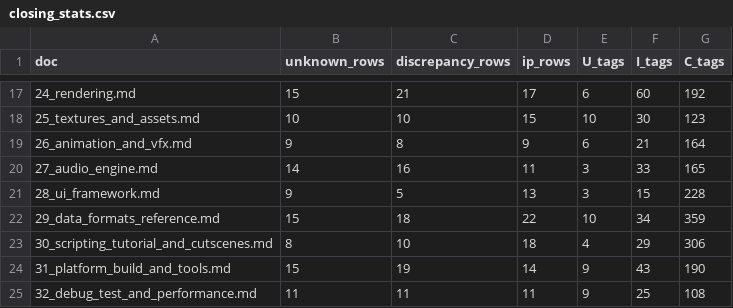
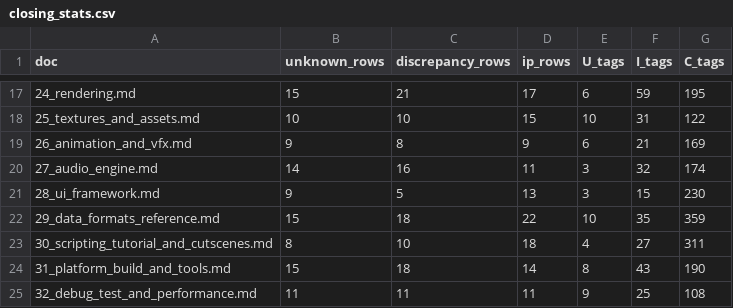
Before and after one commit to Zwaliebaba/Species.AI, a CSV file: design/_work/closing/closing_stats.csv, drawn as a sheet; only a part is shown, gaps mark what is left out; the diff covers the shown part only.

```diff
--- a/design/_work/closing/closing_stats.csv
+++ b/design/_work/closing/closing_stats.csv
@@ -17,9 +17,9 @@ doc,unknown_rows,discrepancy_rows,ip_rows,U_tags,I_tags,C_tags
-24_rendering.md,15,21,17,6,60,192
-25_textures_and_assets.md,10,10,15,10,30,123
-26_animation_and_vfx.md,9,8,9,6,21,164
-27_audio_engine.md,14,16,11,3,33,165
-28_ui_framework.md,9,5,13,3,15,228
-29_data_formats_reference.md,15,18,22,10,34,359
-30_scripting_tutorial_and_cutscenes.md,8,10,18,4,29,306
-31_platform_build_and_tools.md,15,19,14,9,43,190
+24_rendering.md,15,21,17,6,59,195
+25_textures_and_assets.md,10,10,15,10,31,122
+26_animation_and_vfx.md,9,8,9,6,21,169
+27_audio_engine.md,14,16,11,3,32,174
+28_ui_framework.md,9,5,13,3,15,230
+29_data_formats_reference.md,15,18,22,10,35,359
+30_scripting_tutorial_and_cutscenes.md,8,10,18,4,27,311
+31_platform_build_and_tools.md,15,18,14,8,43,190
 32_debug_test_and_performance.md,11,11,11,9,25,108
```
Also changed, not shown: 31 edited cells elsewhere in this file, design/_work/drafts/S_41_inline_u.csv, 17 other files.
